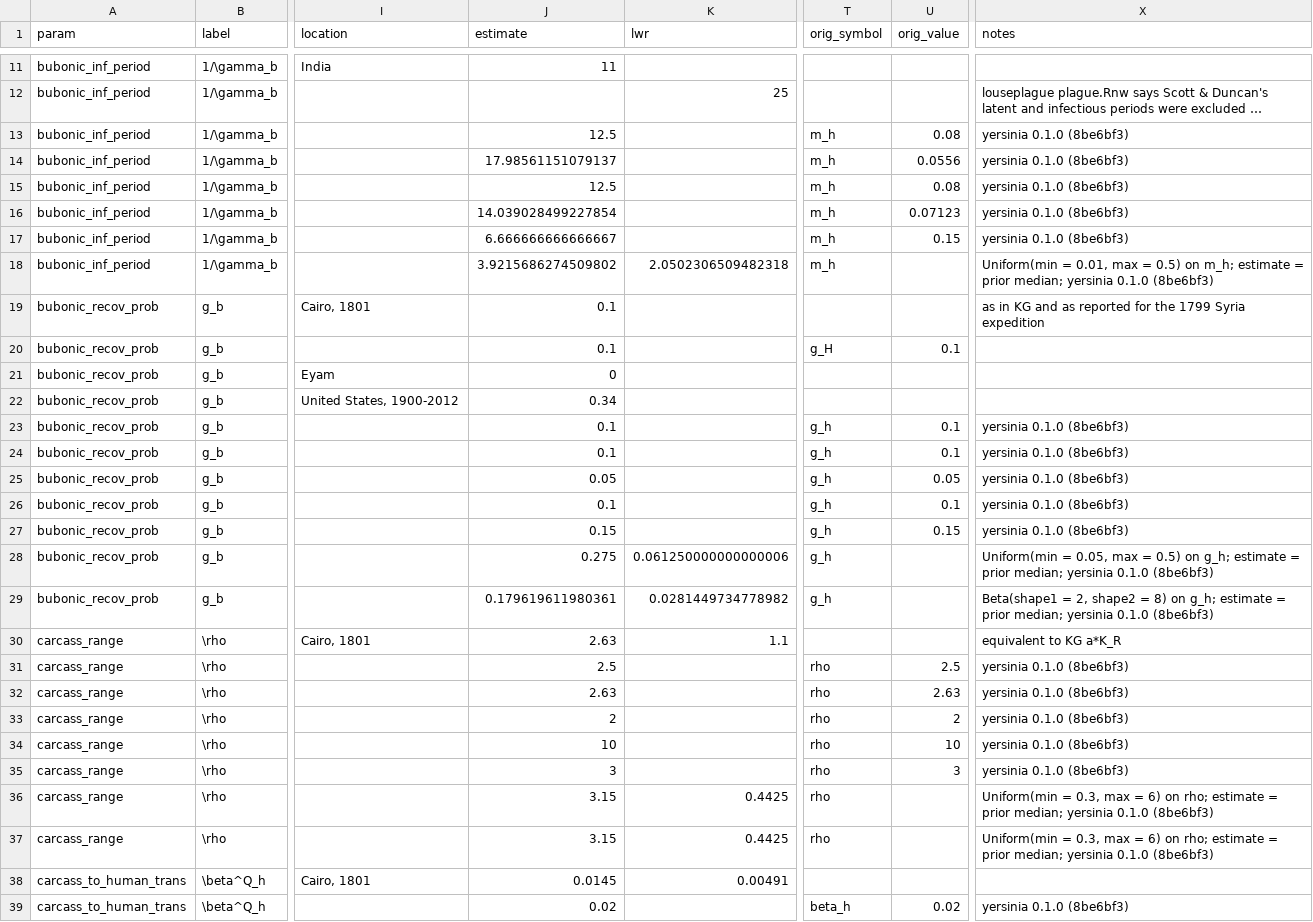
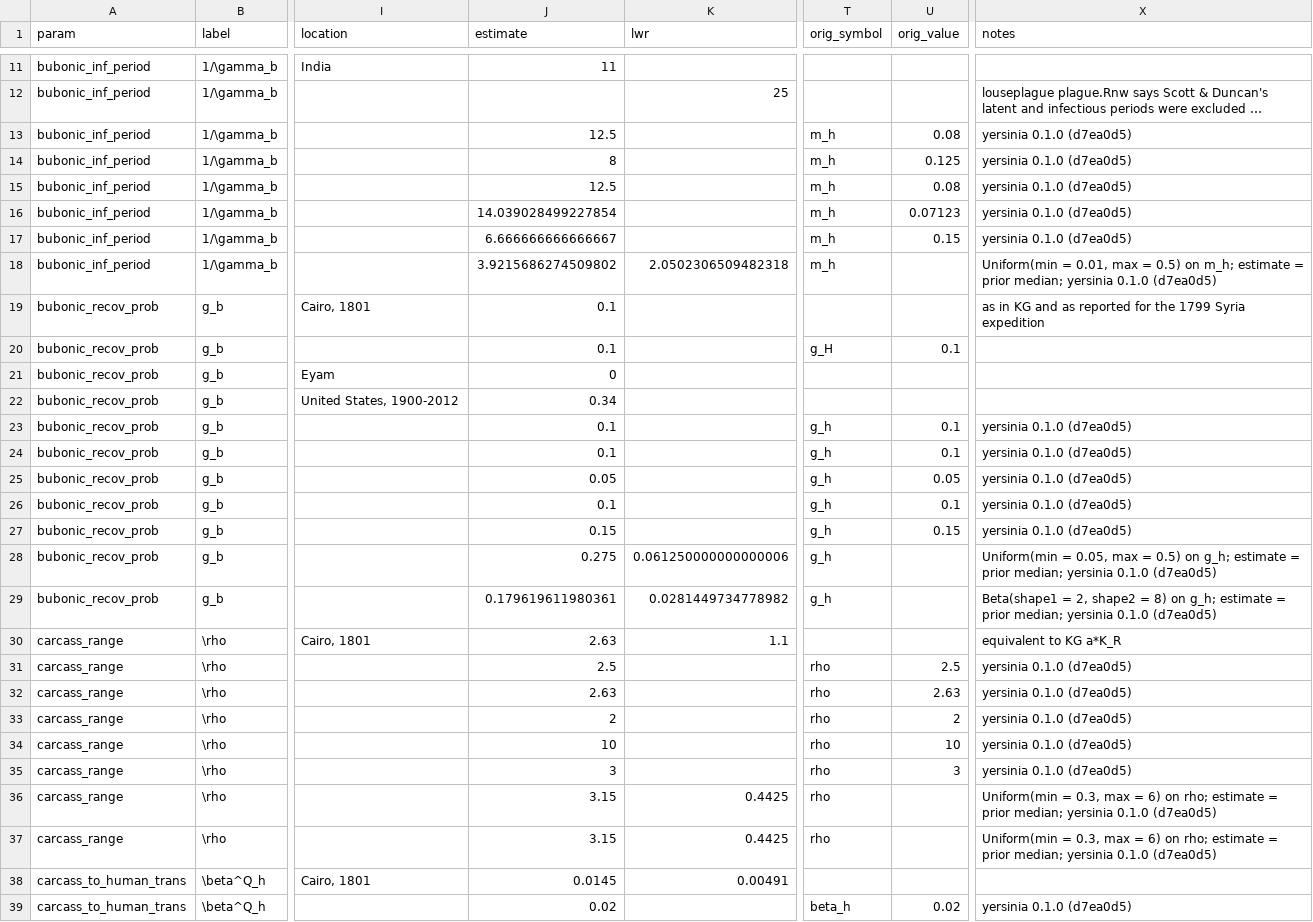
Before and after one commit to bbolker/plague_kg_comp, a CSV file: data/params_combined.csv, drawn as a sheet; only a part is shown, gaps mark what is left out; long unchanged cells end in …; the diff covers the shown part only; the diff names each change by its address in the sheet, - before the commit and + after, or states it on an @@ line.

```diff
--- a/data/params_combined.csv
+++ b/data/params_combined.csv
-X13:X17 (notes): yersinia 0.1.0 (8be6bf3)
+X13:X17 (notes): yersinia 0.1.0 (d7ea0d5)
-J14 (estimate): 17.98561151079137
+J14 (estimate): 8
-U14 (orig_value): 0.0556
+U14 (orig_value): 0.125
-X18 (notes): …yersinia 0.1.0 (8be6bf3)
+X18 (notes): …yersinia 0.1.0 (d7ea0d5)
-X23:X27 (notes): yersinia 0.1.0 (8be6bf3)
+X23:X27 (notes): yersinia 0.1.0 (d7ea0d5)
-X28 (notes): …yersinia 0.1.0 (8be6bf3)
+X28 (notes): …yersinia 0.1.0 (d7ea0d5)
-X29 (notes): …yersinia 0.1.0 (8be6bf3)
+X29 (notes): …yersinia 0.1.0 (d7ea0d5)
-X31:X35 (notes): yersinia 0.1.0 (8be6bf3)
+X31:X35 (notes): yersinia 0.1.0 (d7ea0d5)
-X36:X37 (notes): …yersinia 0.1.0 (8be6bf3)
+X36:X37 (notes): …yersinia 0.1.0 (d7ea0d5)
-X39 (notes): yersinia 0.1.0 (8be6bf3)
+X39 (notes): yersinia 0.1.0 (d7ea0d5)
```
Also changed, not shown: 75 edited cells elsewhere in this file, 2 other files.
